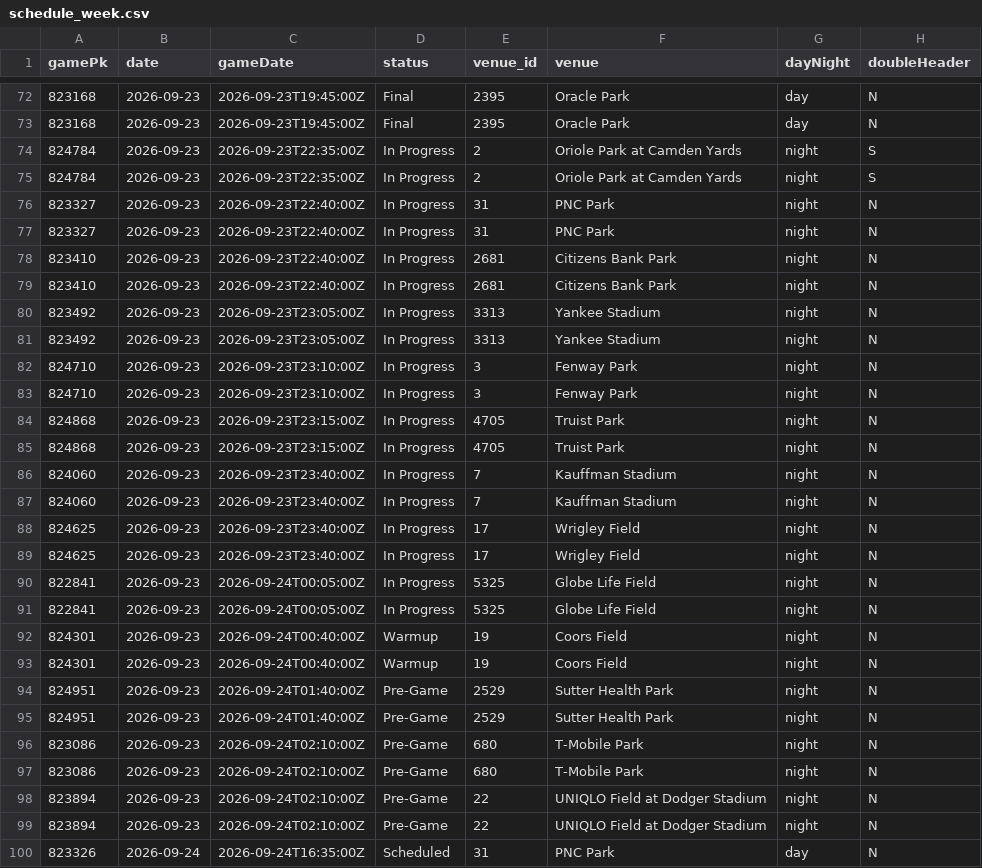
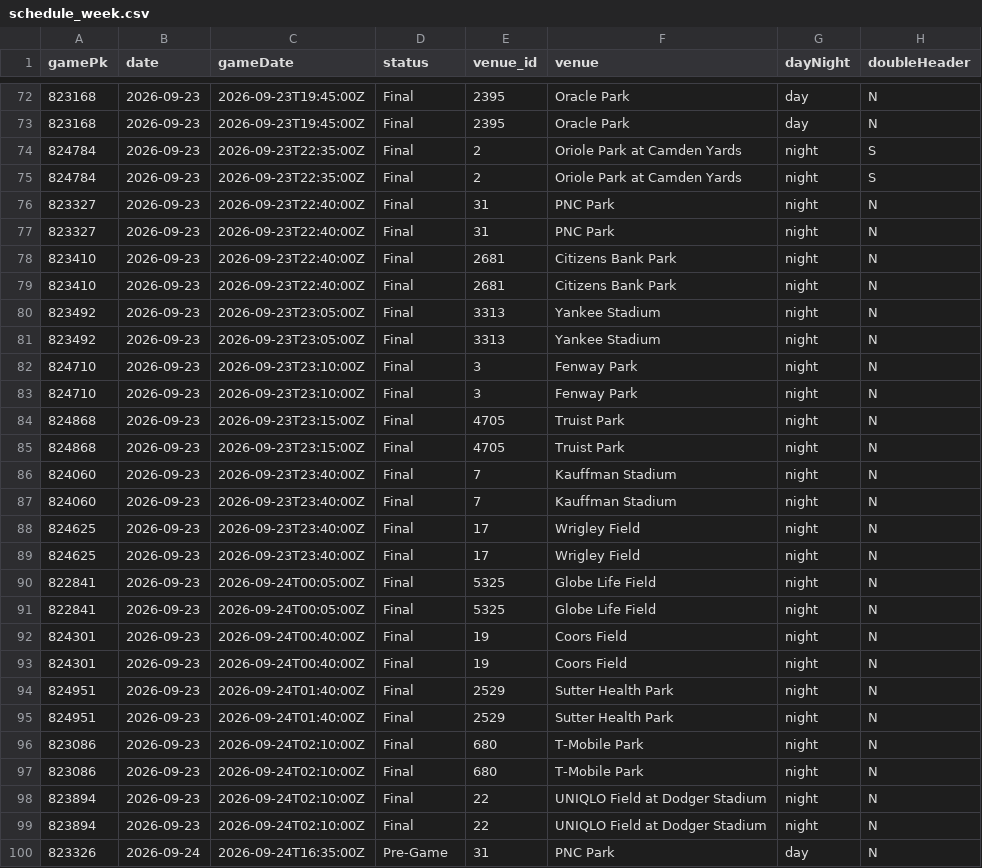
Before and after one commit to Albierrto/philly-special-lab, a CSV file: output/streamers/schedule_week.csv, drawn as a sheet; only a part is shown, gaps mark what is left out; the diff covers the shown part only; the diff names each change by its address in the sheet, - before the commit and + after, or states it on an @@ line.

```diff
--- a/output/streamers/schedule_week.csv
+++ b/output/streamers/schedule_week.csv
-D74:D91 (status): In Progress
+D74:D91 (status): Final
-D92:D93 (status): Warmup
+D92:D93 (status): Final
-D94:D99 (status): Pre-Game
+D94:D99 (status): Final
-D100 (status): Scheduled
+D100 (status): Pre-Game
```
Also changed, not shown: 47 edited cells elsewhere in this file, data/scorecard/summary.csv, output/streamers/hitter_days.csv, 16 other files.
